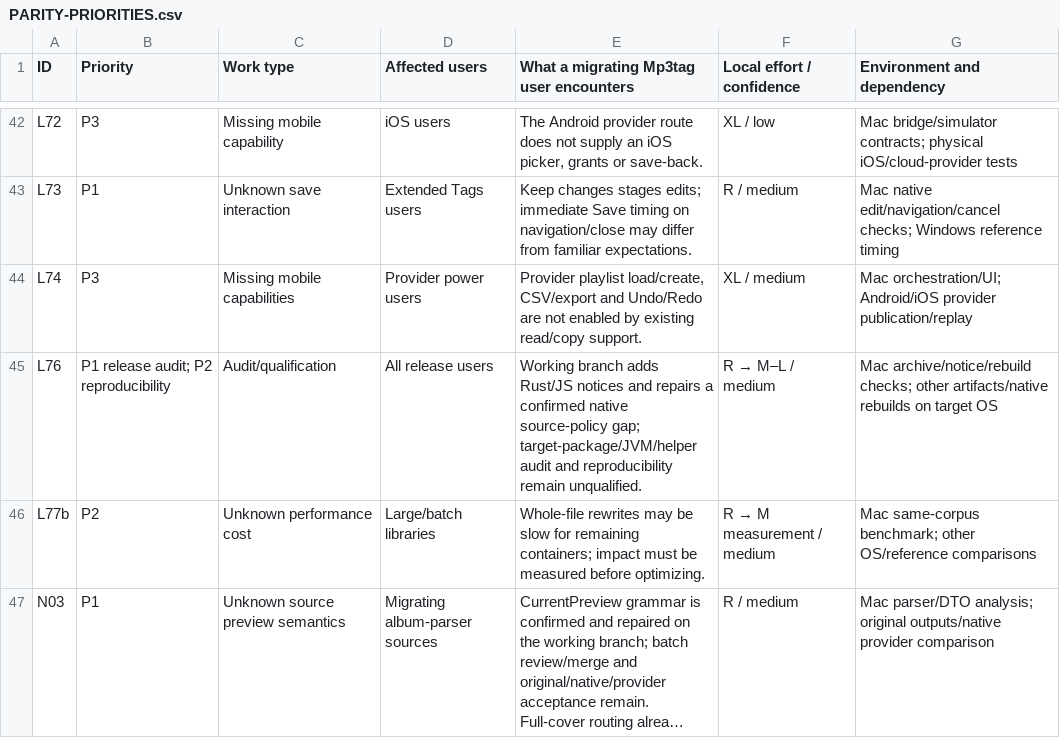
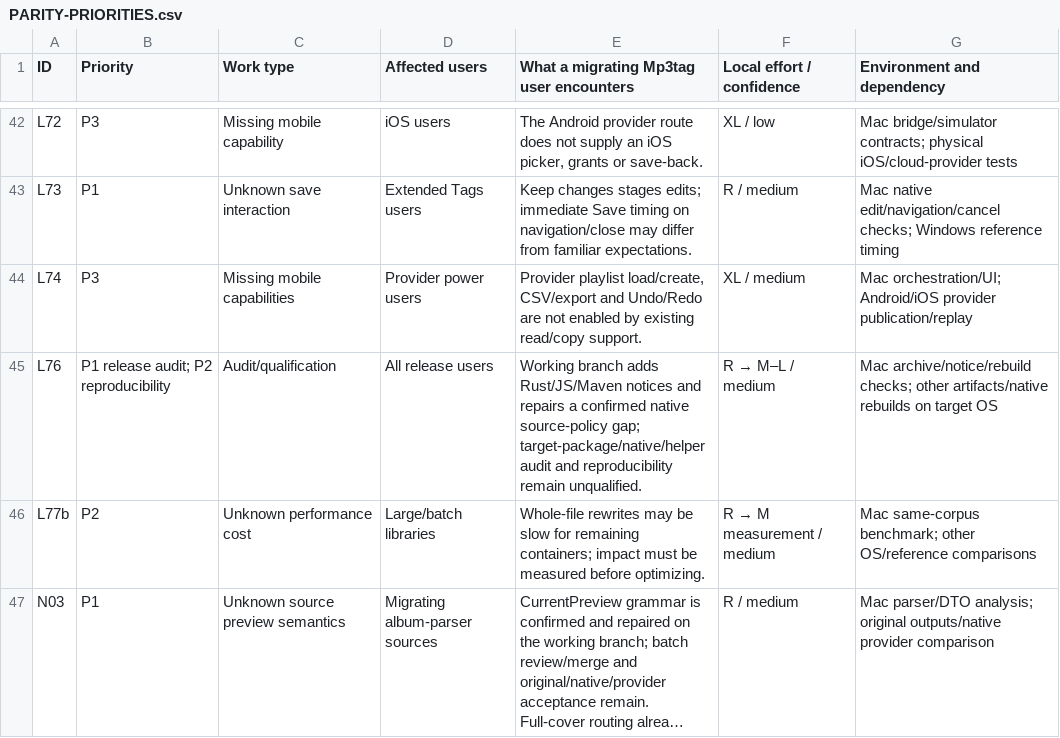
Before and after one commit to johnneerdael/TagGroove, a CSV file: docs/handover/PARITY-PRIORITIES.csv, drawn as a sheet; only a part is shown, gaps mark what is left out; long unchanged cells end in ….

Commit message:
fix(notices): bind Android runtime material to resolved archives
Preserve exact Maven and shaded-library notices in About and common installer text. Check tracked/pinned Gradle inputs, POM inheritance, archive hashes and selected runtime candidates.

Release packaging captures and replays the actual dependency selection before APK collection, retaining evidence outside the strict public asset set. L76 remains open for native/helper material and real package verification.

```diff
--- a/docs/handover/PARITY-PRIORITIES.csv
+++ b/docs/handover/PARITY-PRIORITIES.csv
@@ -44,3 +44,3 @@ L73,P1,Unknown save interaction,Extended Tags users,Keep changes stages edits; i
 L74,P3,Missing mobile capabilities,Provider power users,"Provider playlist load/create, CSV/export and Undo/Redo are not enabled by existing read/copy support.",XL / medium,Mac orchestration/UI; Android/iOS provider publication/replay
-L76,P1 release audit; P2 reproducibility,Audit/qualification,All release users,Working branch adds Rust/JS notices and repairs a confirmed native source-policy gap; target-package/JVM/helper audit and reproducibility remain unqualified.,R → M–L / medium,Mac archive/notice/rebuild checks; other artifacts/native rebuilds on target OS
+L76,P1 release audit; P2 reproducibility,Audit/qualification,All release users,Working branch adds Rust/JS/Maven notices and repairs a confirmed native source-policy gap; target-package/native/helper audit and reproducibility remain unqualified.,R → M–L / medium,Mac archive/notice/rebuild checks; other artifacts/native rebuilds on target OS
 L77b,P2,Unknown performance cost,Large/batch libraries,Whole-file rewrites may be slow for remaining containers; impact must be measured before optimizing.,R → M measurement / medium,Mac same-corpus benchmark; other OS/reference comparisons
```
Also changed, not shown: 24 other files.
